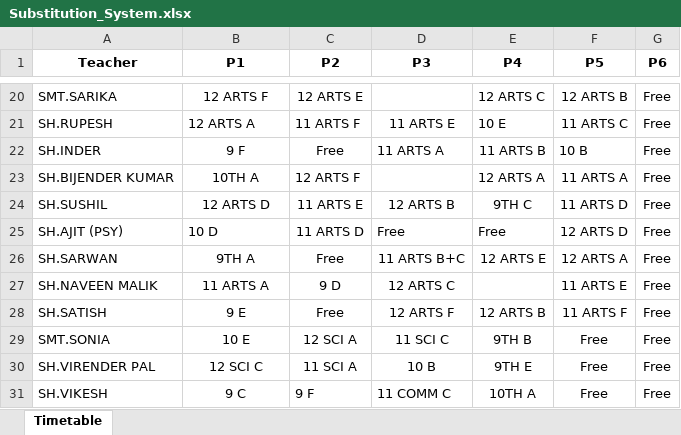
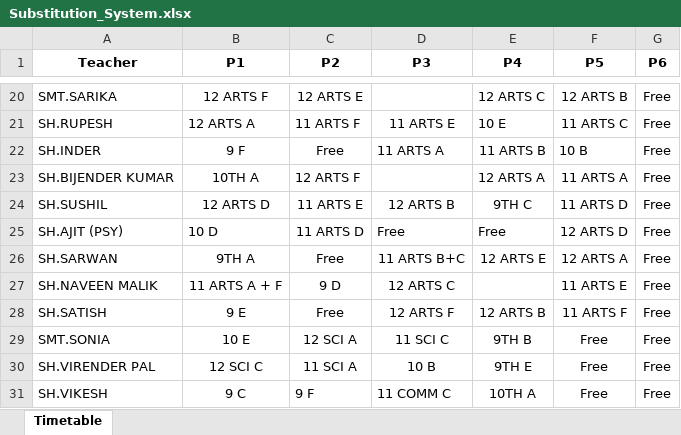
Before and after one commit to JaiGoel12/Substitute-Management-System, an Excel workbook: public/Substitution_System.xlsx, sheet Timetable, drawn as a sheet; only a part is shown, gaps mark what is left out; values as stored, in another font and other column widths than the file's, no borders; the diff names each change by its address in the sheet, - before the commit and + after, or states it on an @@ line.

Commit message:
..

```diff
--- a/public/Substitution_System.xlsx (sheet Timetable)
+++ b/public/Substitution_System.xlsx (sheet Timetable)
-B27 (P1): 11 ARTS A
+B27 (P1): 11 ARTS A + F
```
